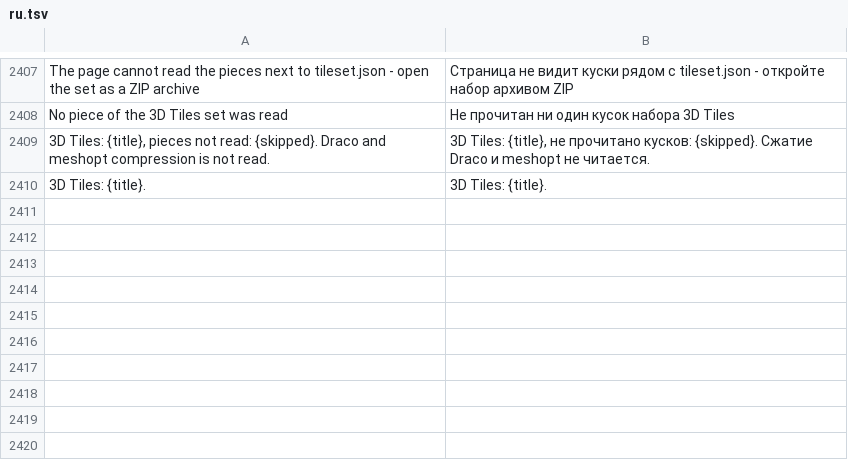
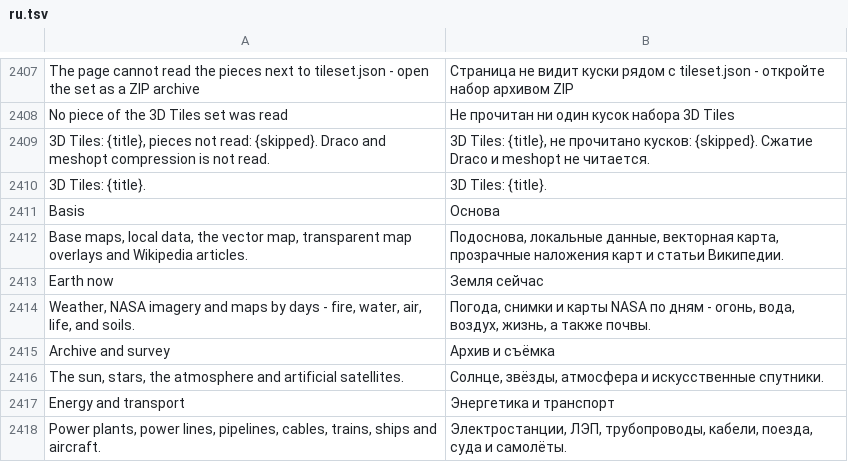
Before and after one commit to Valery35/planetx-lite, a TSV file: crates/ui/i18n/ru.tsv, drawn as a sheet; only a part is shown, gaps mark what is left out; the diff names each change by its address in the sheet, - before the commit and + after, or states it on an @@ line.

Commit message:
Окно «Добавить данные» как у модуля: разделы и превью строк
Левый столбец - разделы catalog_sections модуля полужирным («Основа»,
«Земля сейчас», «Небо», «Энергетика и транспорт»), категории с отступом,
без переносов. Строки одной высоты, флажок по середине, источник второй
строкой приглушённым цветом, список во всю высоту окна.

Превью строк 40 x 40 - перенос ramp_image, tile_image и _thumb_url
модуля: тайл подложки 1/1/0, над ним полоса цветов шкалы, тайл темы
NASA GIBS последнего готового дня или тайл карты, у подосновы свой
тайл. Запросы только для показанных строк, не больше 4 сразу.

```diff
--- a/crates/ui/i18n/ru.tsv
+++ b/crates/ui/i18n/ru.tsv
+row 2411: Basis | Основа
+row 2412: Base maps, local data, the vector map, transparent map overlays and Wikipedia articles. | Подоснова, локальные данные, векторная карта, прозрачные наложения карт и статьи Википедии.
+row 2413: Earth now | Земля сейчас
+row 2414: Weather, NASA imagery and maps by days - fire, water, air, life, and soils. | Погода, снимки и карты NASA по дням - огонь, вода, воздух, жизнь, а также почвы.
+row 2415: Archive and survey | Архив и съёмка
+row 2416: The sun, stars, the atmosphere and artificial satellites. | Солнце, звёзды, атмосфера и искусственные спутники.
+row 2417: Energy and transport | Энергетика и транспорт
+row 2418: Power plants, power lines, pipelines, cables, trains, ships and aircraft. | Электростанции, ЛЭП, трубопроводы, кабели, поезда, суда и самолёты.
```
Also changed, not shown: 7 other files.
